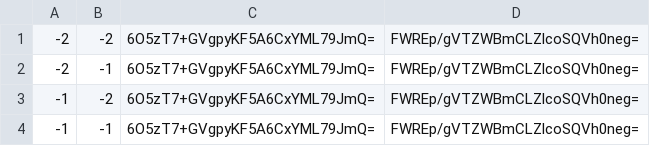
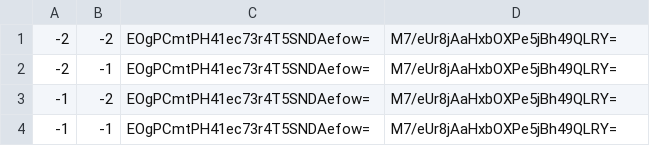
Before and after one commit to pikayutmg/pikayutmg.github.io, a CSV file: ebsayder/map-mgi/tiles/zoom.0/metadata/k.-1.-1.csv, drawn as a sheet.

```diff
--- a/ebsayder/map-mgi/tiles/zoom.0/metadata/k.-1.-1.csv
+++ b/ebsayder/map-mgi/tiles/zoom.0/metadata/k.-1.-1.csv
@@ -1,4 +1,4 @@
--2,-2,6O5zT7+GVgpyKF5A6CxYML79JmQ=,FWREp/gVTZWBmCLZlcoSQVh0neg=
--2,-1,6O5zT7+GVgpyKF5A6CxYML79JmQ=,FWREp/gVTZWBmCLZlcoSQVh0neg=
--1,-2,6O5zT7+GVgpyKF5A6CxYML79JmQ=,FWREp/gVTZWBmCLZlcoSQVh0neg=
--1,-1,6O5zT7+GVgpyKF5A6CxYML79JmQ=,FWREp/gVTZWBmCLZlcoSQVh0neg=
+-2,-2,EOgPCmtPH41ec73r4T5SNDAefow=,M7/eUr8jAaHxbOXPe5jBh49QLRY=
+-2,-1,EOgPCmtPH41ec73r4T5SNDAefow=,M7/eUr8jAaHxbOXPe5jBh49QLRY=
+-1,-2,EOgPCmtPH41ec73r4T5SNDAefow=,M7/eUr8jAaHxbOXPe5jBh49QLRY=
+-1,-1,EOgPCmtPH41ec73r4T5SNDAefow=,M7/eUr8jAaHxbOXPe5jBh49QLRY=
```
Also changed, not shown: ebsayder/map-mgi/tiles/zoom.0/metadata/k.-1.0.csv, ebsayder/map-mgi/tiles/zoom.0/metadata/k.0.-1.csv, 17 other files.
